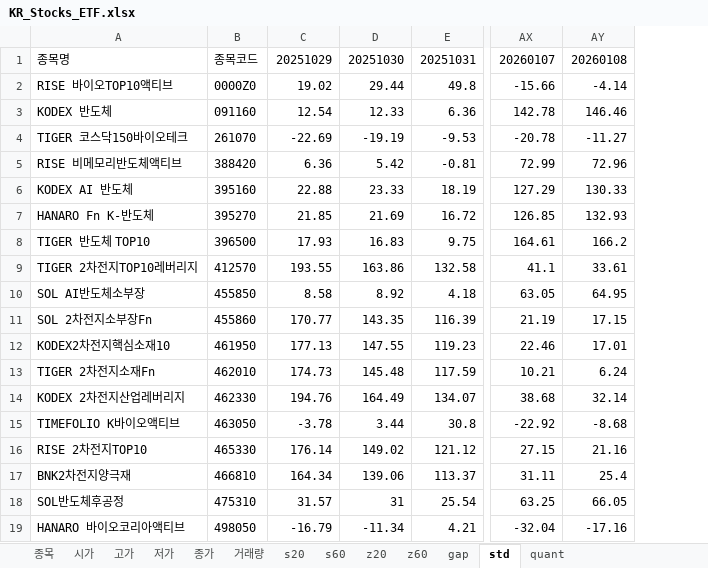
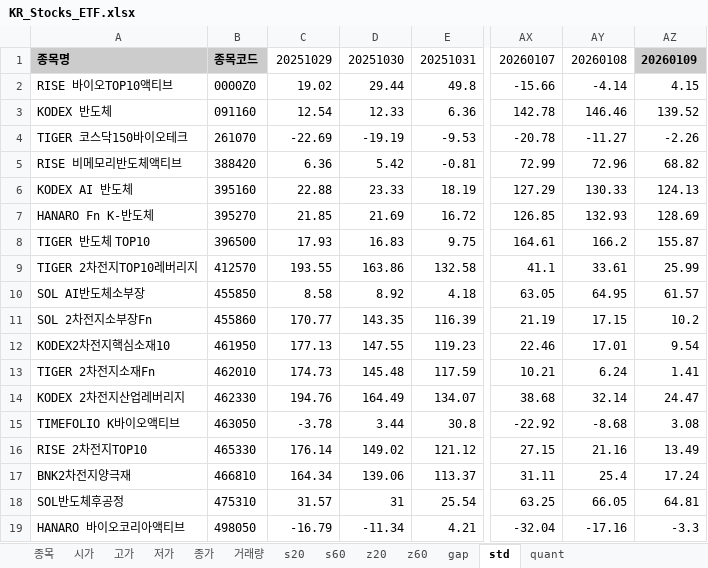
Before and after one commit to alicia-eunsil/all-in-one-daily-stock, an Excel workbook: KR_Stocks_ETF.xlsx, sheet std, drawn as a sheet; only a part is shown, gaps mark what is left out; values as stored, in another font and other column widths than the file's, no borders; the diff names each change by its address in the sheet, - before the commit and + after, or states it on an @@ line.

```diff
--- a/KR_Stocks_ETF.xlsx (sheet std)
+++ b/KR_Stocks_ETF.xlsx (sheet std)
+column AZ, rows 1-19: 20260109 | 4.15 | 139.52 | -2.26 | 68.82 | 124.13 | 128.69 | 155.87 | 25.99 | 61.57 | 10.2 | 9.54 | 1.41 | 24.47 | 3.08 | 13.49 | 17.24 | 64.81 | -3.3
@@ A1:B1 fill: none → #CCCCCC, bold: off → on @@
```
Also changed, not shown: sheet s60, sheet z60, sheet quant, sheet s20, sheet z20, sheet gap, 5 more sheets, US_Stocks_ETF.xlsx, US_Stocks_Individual.xlsx, 1 other file.
